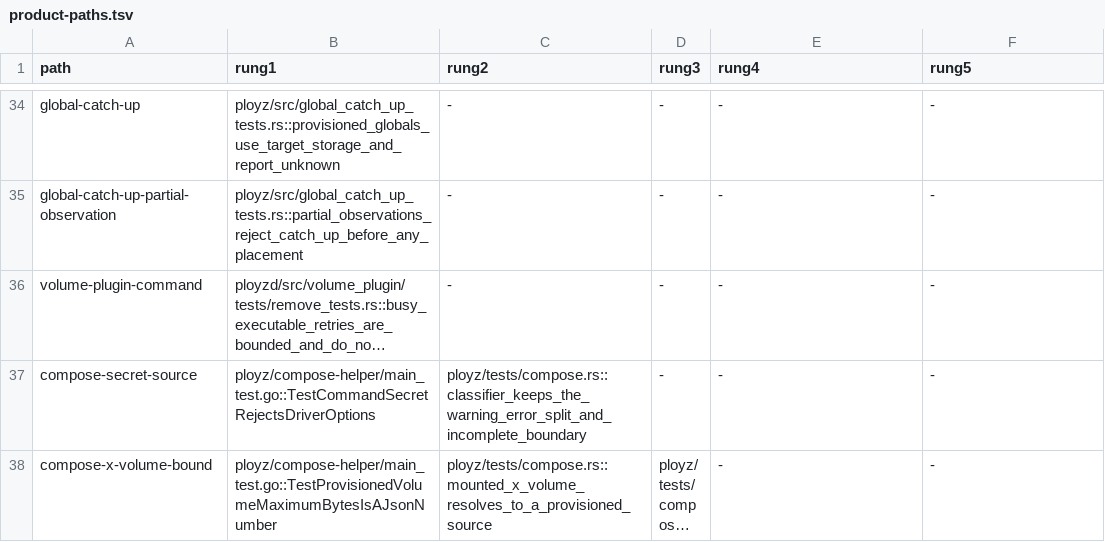
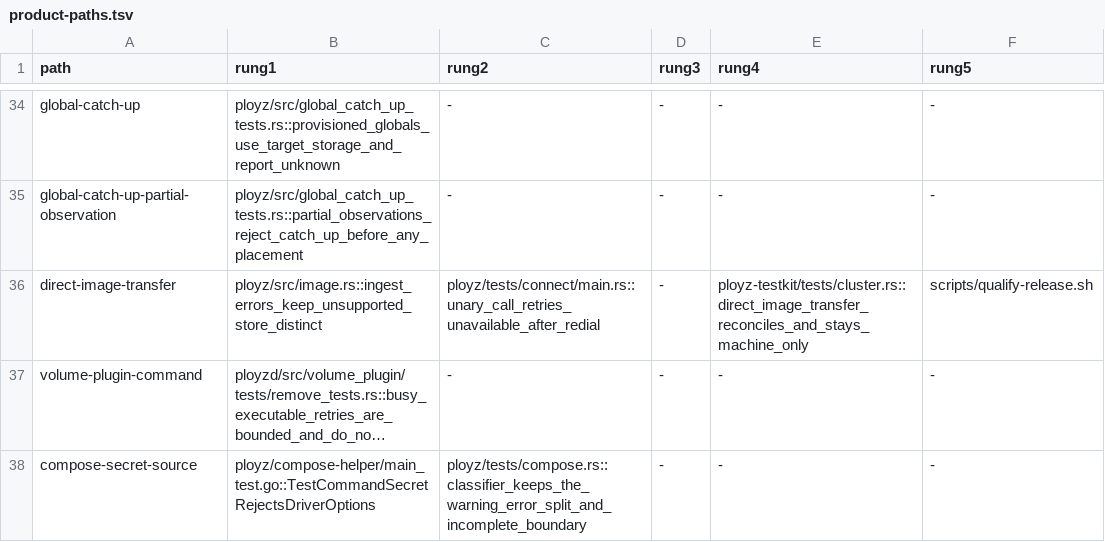
Before and after one commit to getployz/ployz2, a TSV file: evidence/product-paths.tsv, drawn as a sheet; only a part is shown, gaps mark what is left out; the shorter side is filled out with more unchanged rows; long unchanged cells end in …; the diff names each change by its address in the sheet, - before the commit and + after, or states it on an @@ line.

```diff
--- a/evidence/product-paths.tsv
+++ b/evidence/product-paths.tsv
+row 36: direct-image-transfer | ployz/src/image.rs::ingest_errors_keep_unsupported_store_distinct | ployz/tests/connect/main.rs::unary_call_retries_unavailable_after_redial | - | ployz-testkit/tests/cluster.rs::direct_image_transfer_reconciles_and_stays_machine_only | scripts/qualify-release.sh
```
Also changed, not shown: 1 other file.
